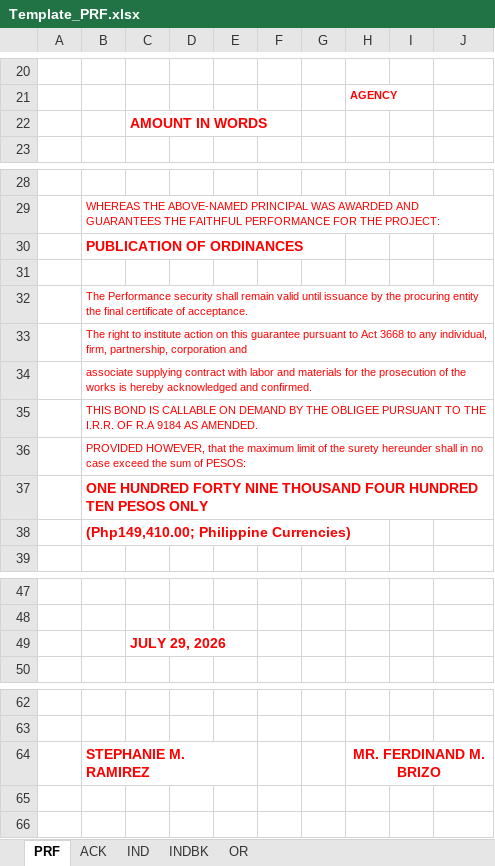
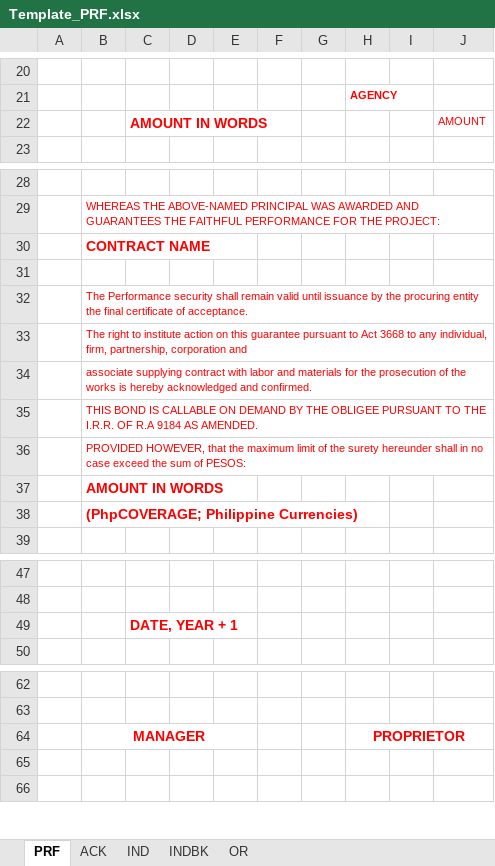
Before and after one commit to crucial-keydev/excelProj, an Excel workbook: Template_PRF.xlsx, sheet PRF, drawn as a sheet; only a part is shown, gaps mark what is left out; values as stored, in another font and other column widths than the file's, no borders; removed rows and columns are numbered as before the commit, all else as after; the diff covers the shown part only; the diff names each change by its address in the sheet, - before the commit and + after, or states it on an @@ line.

```diff
--- a/Template_PRF.xlsx (sheet PRF)
+++ b/Template_PRF.xlsx (sheet PRF)
-J22: (empty)
+J22: AMOUNT
-B30: PUBLICATION OF ORDINANCES
+B30: CONTRACT NAME
-B37: ONE HUNDRED FORTY NINE THOUSAND FOUR HUNDRED TEN PESOS ONLY
+B37: AMOUNT IN WORDS
-B38: (Php149,410.00; Philippine Currencies)
+B38: (PhpCOVERAGE; Philippine Currencies)
-C49: JULY 29, 2026
+C49: DATE, YEAR + 1
-row 64:  | STEPHANIE M. RAMIREZ |  |  |  |  |  | MR. FERDINAND M. BRIZO
+row 64:  | MANAGER |  |  |  |  |  | PROPRIETOR
```
Also changed, not shown: 1 edited cell elsewhere in this sheet, sheet ACK, 1 other file.
